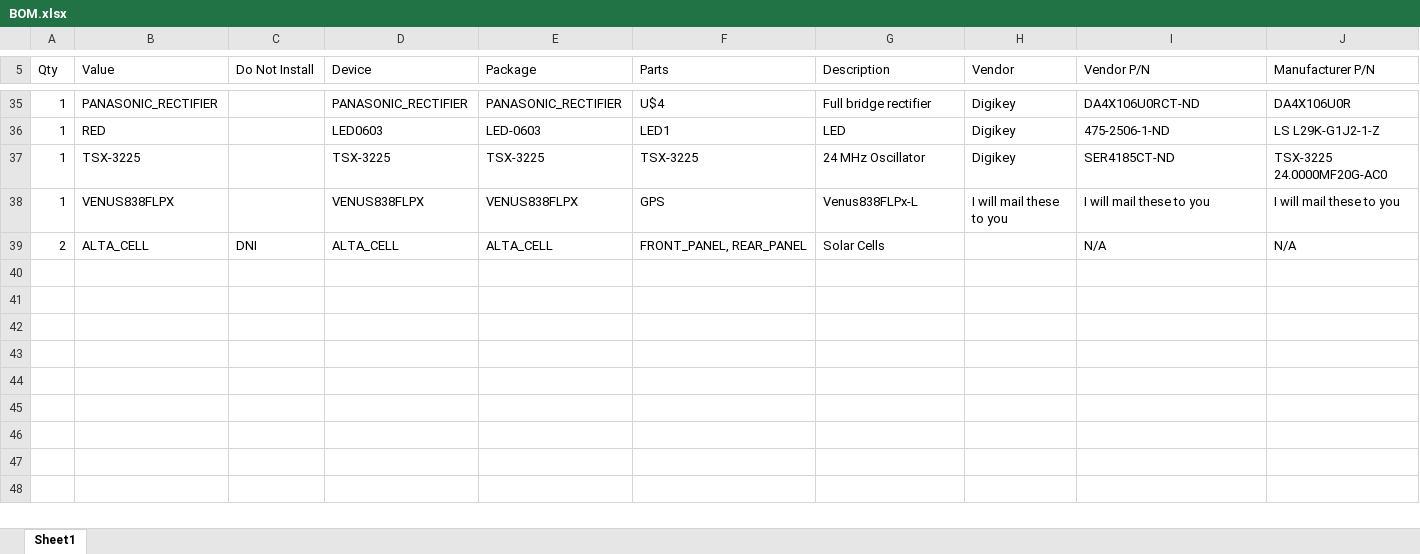
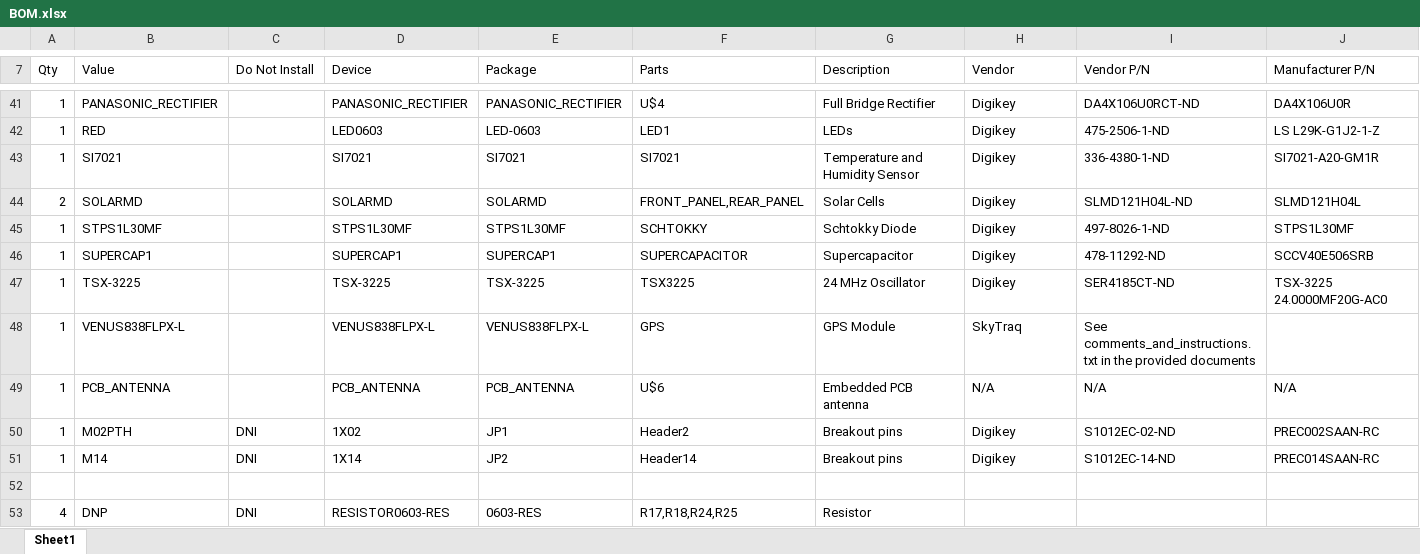
Before and after one commit to vha3/Monarch-Board, an Excel workbook: BOM/BOM.xlsx, sheet Sheet1, drawn as a sheet; only a part is shown, gaps mark what is left out; values as stored, in another font and other column widths than the file's, no cell formats; removed rows and columns are numbered as before the commit, all else as after; rows hold the shown columns only; the diff covers the shown part only; the diff names each change by its address in the sheet, - before the commit and + after, or states it on an @@ line.

```diff
--- a/BOM/BOM.xlsx (sheet Sheet1)
+++ b/BOM/BOM.xlsx (sheet Sheet1)
-G41 (Description): Full bridge rectifier
+G41 (Description): Full Bridge Rectifier
-G42 (Description): LED
+G42 (Description): LEDs
+row 43: 1 | SI7021 |  | SI7021 | SI7021 | SI7021 | Temperature and Humidity Sensor | Digikey | 336-4380-1-ND | SI7021-A20-GM1R
+row 44: 2 | SOLARMD |  | SOLARMD | SOLARMD | FRONT_PANEL,REAR_PANEL | Solar Cells | Digikey | SLMD121H04L-ND | SLMD121H04L
+row 45: 1 | STPS1L30MF |  | STPS1L30MF | STPS1L30MF | SCHTOKKY | Schtokky Diode | Digikey | 497-8026-1-ND | STPS1L30MF
+row 46: 1 | SUPERCAP1 |  | SUPERCAP1 | SUPERCAP1 | SUPERCAPACITOR | Supercapacitor | Digikey | 478-11292-ND | SCCV40E506SRB
-F47 (Parts): TSX-3225
+F47 (Parts): TSX3225
-row 38: 1 | VENUS838FLPX |  | VENUS838FLPX | VENUS838FLPX | GPS | Venus838FLPx-L | I will mail these to you | I will mail these to you | I will mail these to you
+row 48: 1 | VENUS838FLPX-L |  | VENUS838FLPX-L | VENUS838FLPX-L | GPS | GPS Module | SkyTraq | See comments_and_instructions.txt in the provided documents
+row 49: 1 | PCB_ANTENNA |  | PCB_ANTENNA | PCB_ANTENNA | U$6 | Embedded PCB antenna | N/A | N/A | N/A
+row 50: 1 | M02PTH | DNI | 1X02 | JP1 | Header2 | Breakout pins | Digikey | S1012EC-02-ND | PREC002SAAN-RC
+row 51: 1 | M14 | DNI | 1X14 | JP2 | Header14 | Breakout pins | Digikey | S1012EC-14-ND | PREC014SAAN-RC
-row 52: 2 | ALTA_CELL | DNI | ALTA_CELL | ALTA_CELL | FRONT_PANEL, REAR_PANEL | Solar Cells |  | N/A | N/A
+row 52: (empty)
+row 53: 4 | DNP | DNI | RESISTOR0603-RES | 0603-RES | R17,R18,R24,R25 | Resistor
```
Also changed, not shown: 11 added rows, 5 removed rows and 49 edited cells elsewhere in this sheet, cell formats, CPL/CPL.xlsx, 29 other files.
